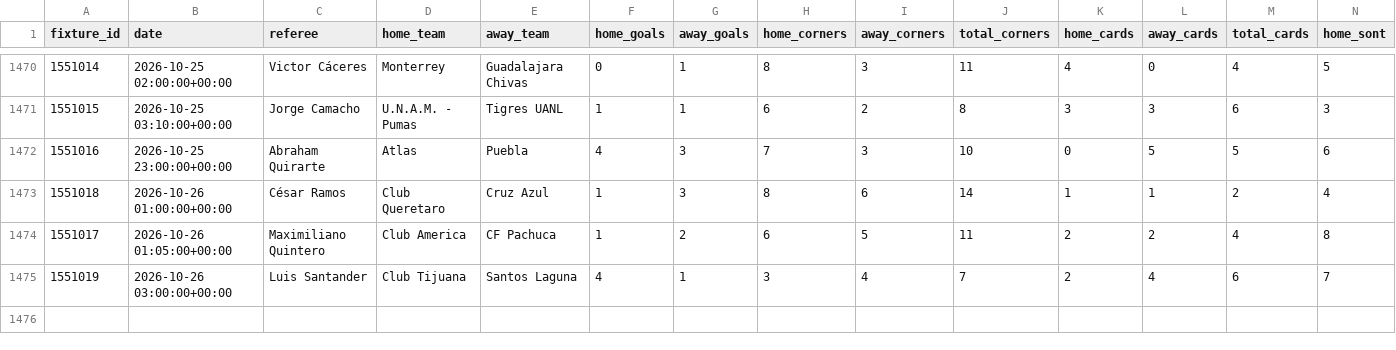
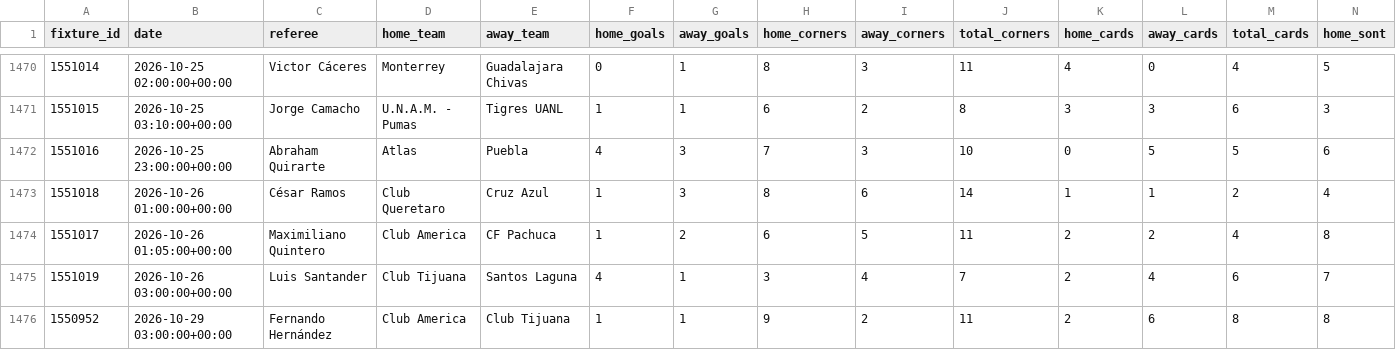
Before and after one commit to RJBarrera/goalx, a CSV file: server/historial_ligamx_2023.csv, drawn as a sheet; only a part is shown, gaps mark what is left out; rows hold the shown columns only; the diff names each change by its address in the sheet, - before the commit and + after, or states it on an @@ line.

```diff
--- a/server/historial_ligamx_2023.csv
+++ b/server/historial_ligamx_2023.csv
+row 1476: 1550952 | 2026-10-29 03:00:00+00:00 | Fernando Hernández | Club America | Club Tijuana | 1 | 1 | 9 | 2 | 11 | 2 | 6 | 8 | 8
```
Also changed, not shown: 6 other files.
